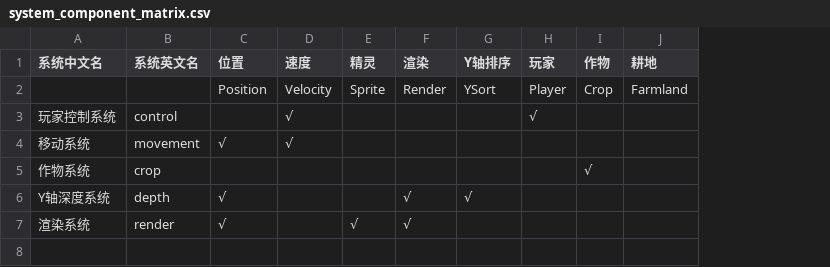
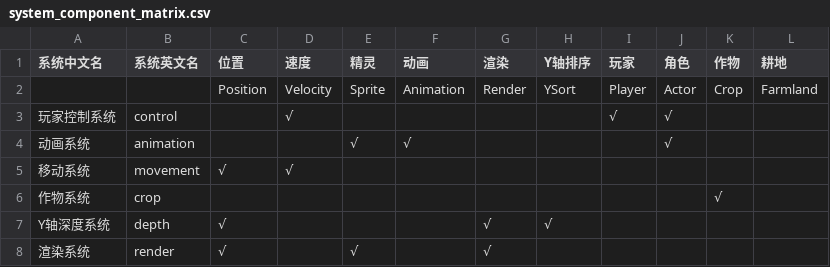
Before and after one commit to jiangbo/demo, a CSV file: farm/system_component_matrix.csv, drawn as a sheet; addresses are those after the commit; the diff names each change by its address in the sheet, - before the commit and + after, or states it on an @@ line.

```diff
--- a/farm/system_component_matrix.csv
+++ b/farm/system_component_matrix.csv
+column F (动画), row 2: Animation
+column J (角色), rows 2-3: Actor | √
+row 4: 动画系统 | animation |  |  | √ | √ |  |  |  | √
```
Also changed, not shown: 10 other files.
